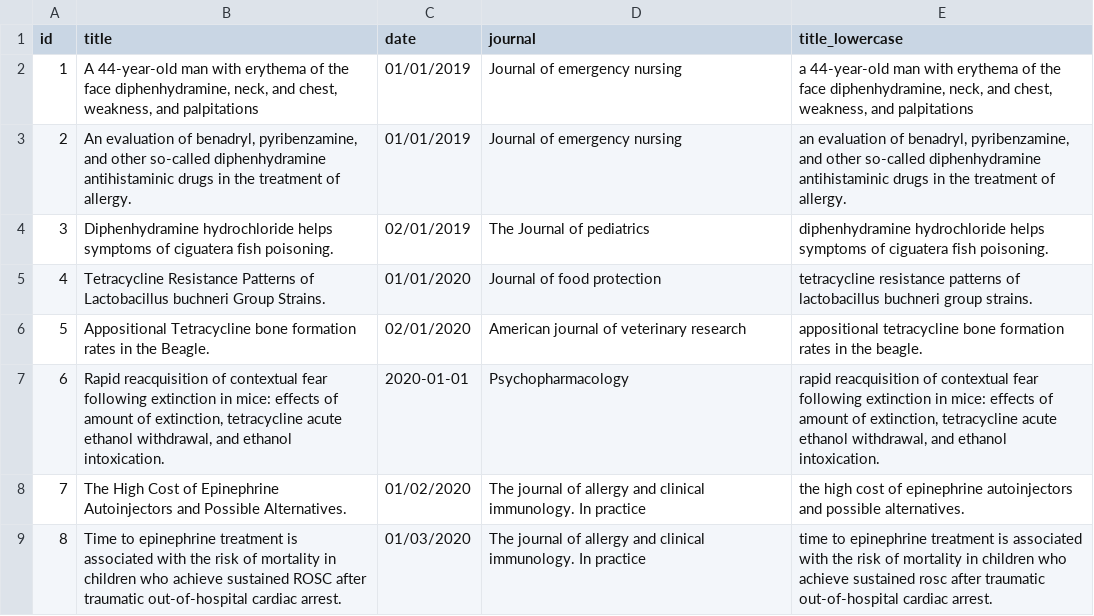
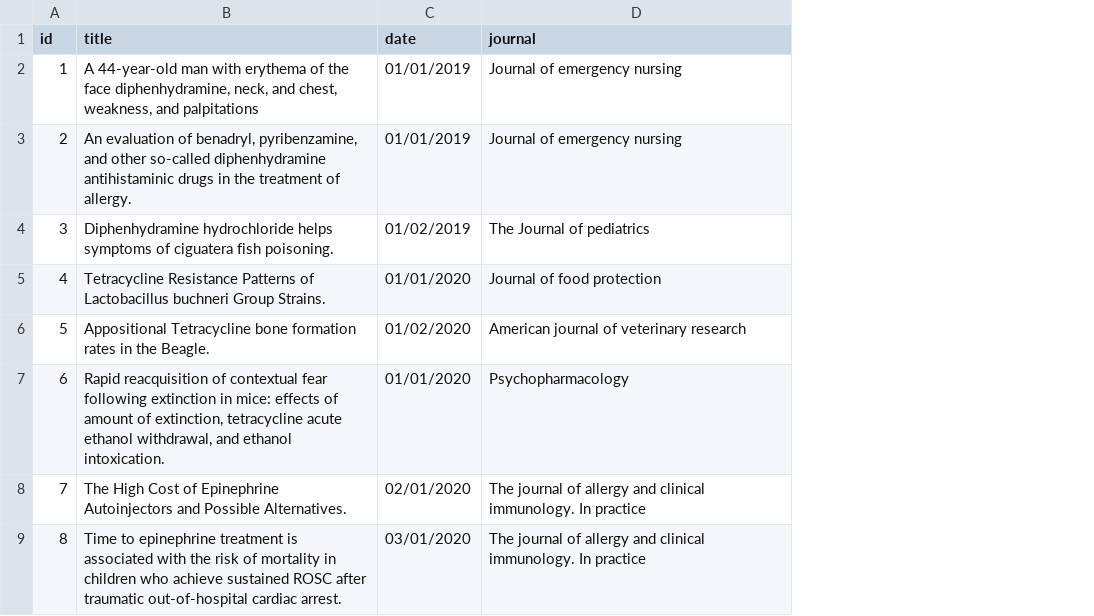
Before and after one commit to Threynaud/test-servier, a CSV file: data/stg/base_pubmed_csv.csv, drawn as a sheet; the diff names each change by its address in the sheet, - before the commit and + after, or states it on an @@ line.

```diff
--- a/data/stg/base_pubmed_csv.csv
+++ b/data/stg/base_pubmed_csv.csv
-column E (title_lowercase), rows 2-9: a 44-year-old man with erythema of the face diphenhydramine, neck, and chest, weakness, and palpitations | an evaluation of benadryl, pyribenzamine, and other so-called diphenhydramine antihistaminic drugs in the treatment of allergy. | diphenhydramine hydrochloride helps symptoms of ciguatera fish poisoning. | tetracycline resistance patterns of lactobacillus buchneri group strains. | appositional tetracycline bone formation rates in the beagle. | rapid reacquisition of contextual fear following extinction in mice: effects of amount of extinction, tetracycline acute ethanol withdrawal, and ethanol intoxication. | the high cost of epinephrine autoinjectors and possible alternatives. | time to epinephrine treatment is associated with the risk of mortality in children who achieve sustained rosc after traumatic out-of-hospital cardiac arrest.
-C4 (date): 02/01/2019
+C4 (date): 01/02/2019
-C6 (date): 02/01/2020
+C6 (date): 01/02/2020
-C7 (date): 2020-01-01
+C7 (date): 01/01/2020
-C8 (date): 01/02/2020
+C8 (date): 02/01/2020
-C9 (date): 01/03/2020
+C9 (date): 03/01/2020
```
Also changed, not shown: data/stg/base_pubmed_json.csv, data/stg/stg_clinical_trials.csv, 9 other files.
